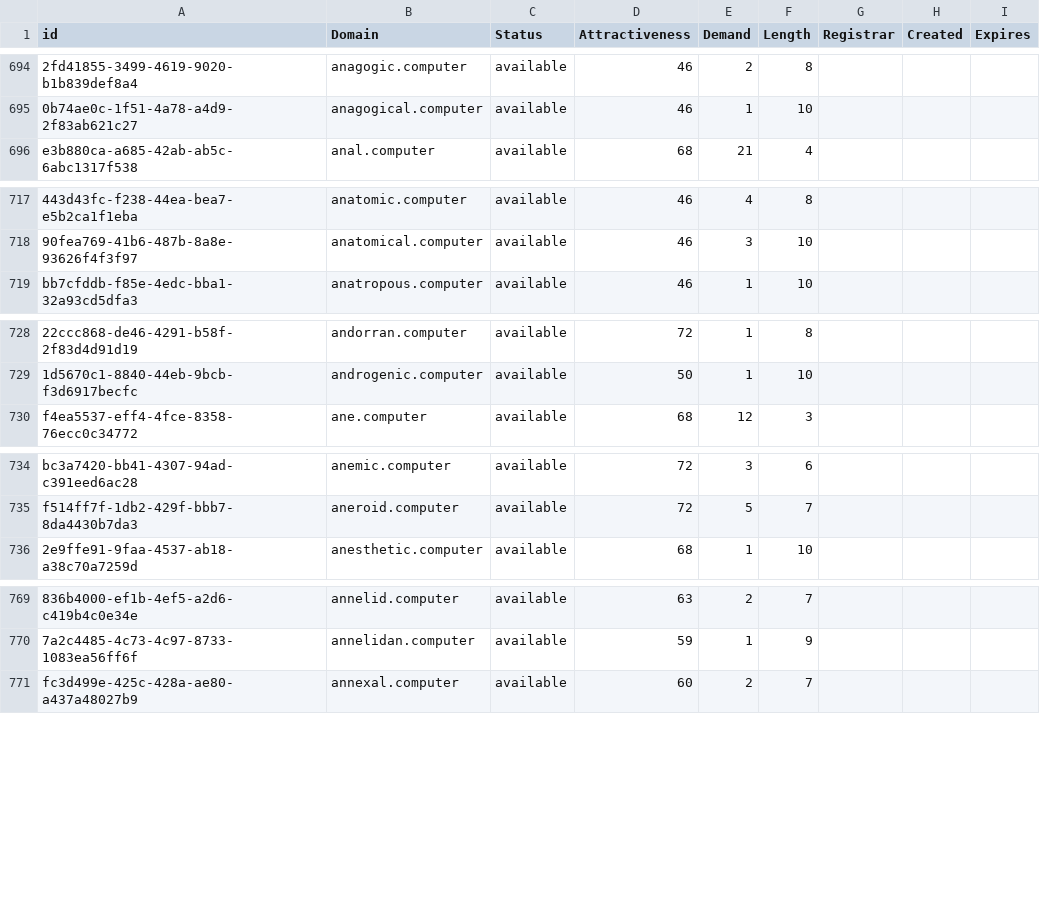
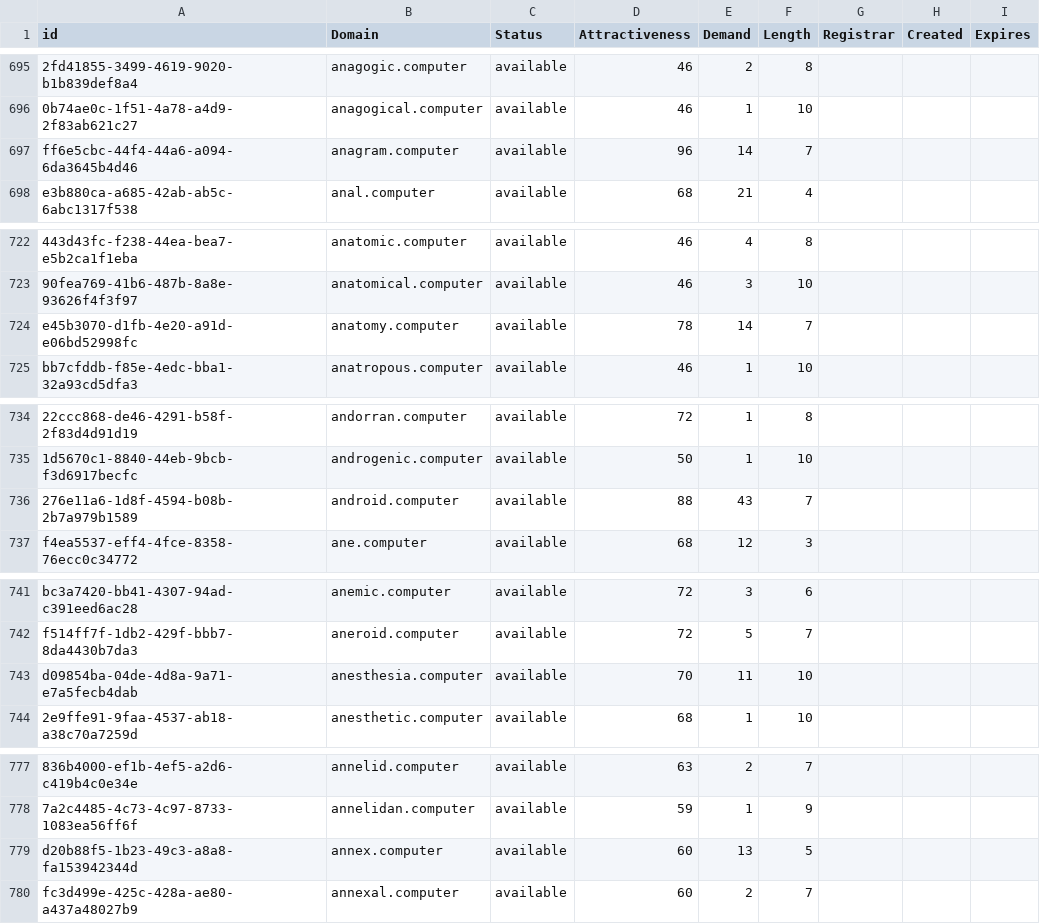
Before and after one commit to UniqueDomains/computer-oneword-domains, a CSV file: computer.csv, drawn as a sheet; only a part is shown, gaps mark what is left out; the diff covers the shown part only; the diff names each change by its address in the sheet, - before the commit and + after, or states it on an @@ line.

```diff
--- a/computer.csv
+++ b/computer.csv
+row 697: ff6e5cbc-44f4-44a6-a094-6da3645b4d46 | anagram.computer | available | 96 | 14 | 7
+row 724: e45b3070-d1fb-4e20-a91d-e06bd52998fc | anatomy.computer | available | 78 | 14 | 7
+row 736: 276e11a6-1d8f-4594-b08b-2b7a979b1589 | android.computer | available | 88 | 43 | 7
+row 743: d09854ba-04de-4d8a-9a71-e7a5fecb4dab | anesthesia.computer | available | 70 | 11 | 10
+row 779: d20b88f5-1b23-49c3-a8a8-fa153942344d | annex.computer | available | 60 | 13 | 5
```
Also changed, not shown: 25 added rows and 3 edited cells elsewhere in this file, 2 other files.
